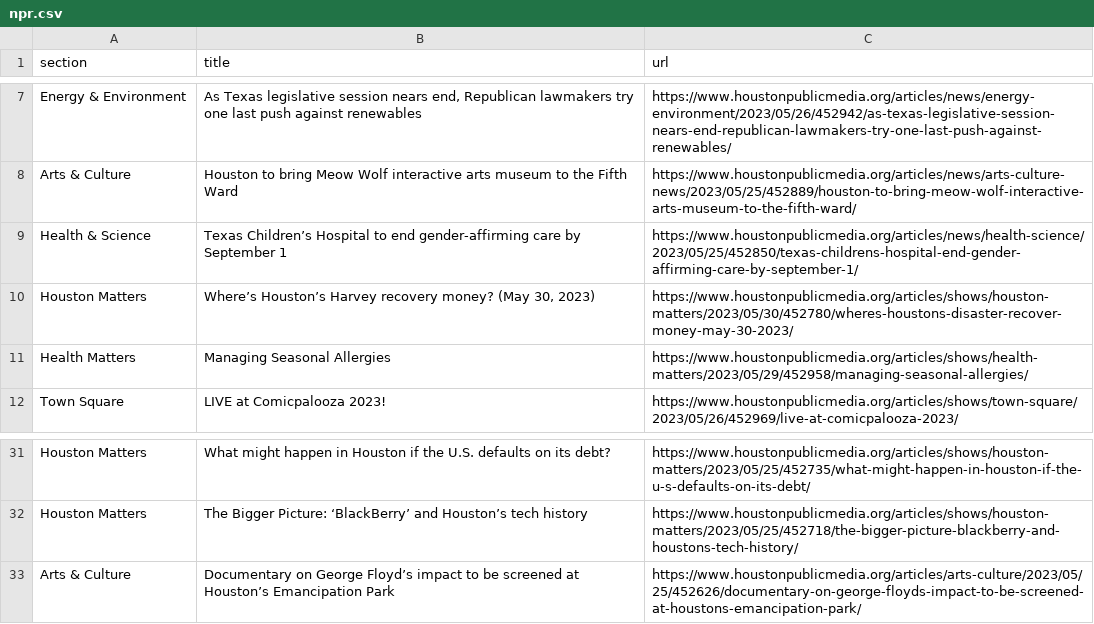
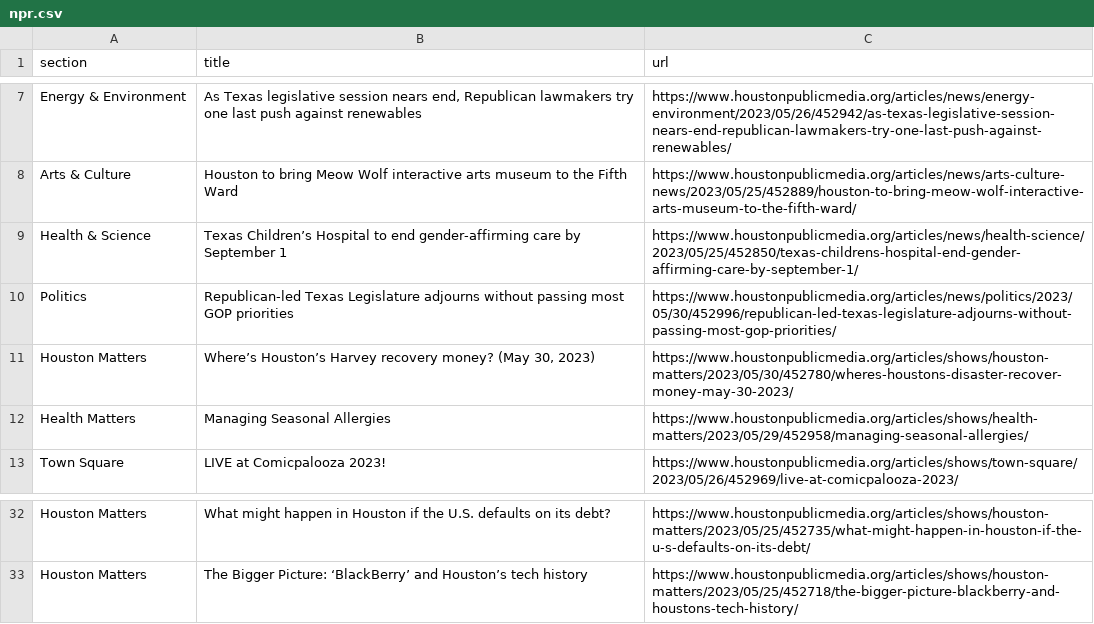
Before and after one commit to js5966/auto_run, a CSV file: npr.csv, drawn as a sheet; only a part is shown, gaps mark what is left out; removed rows and columns are numbered as before the commit, all else as after; the diff names each change by its address in the sheet, - before the commit and + after, or states it on an @@ line.

```diff
--- a/npr.csv
+++ b/npr.csv
+row 10: Politics | Republican-led Texas Legislature adjourns without passing most GOP priorities | https://www.houstonpublicmedia.org/articles/news/politics/2023/05/30/452996/republican-led-texas-legislature-adjourns-without-passing-most-gop-priorities/
-row 33: Arts & Culture | Documentary on George Floyd’s impact to be screened at Houston’s Emancipation Park | https://www.houstonpublicmedia.org/articles/arts-culture/2023/05/25/452626/documentary-on-george-floyds-impact-to-be-screened-at-houstons-emancipation-park/
```
